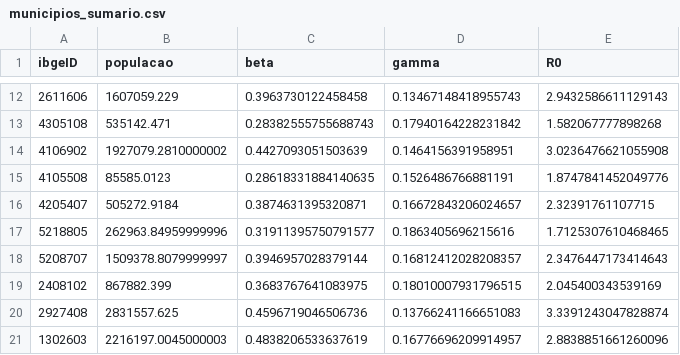
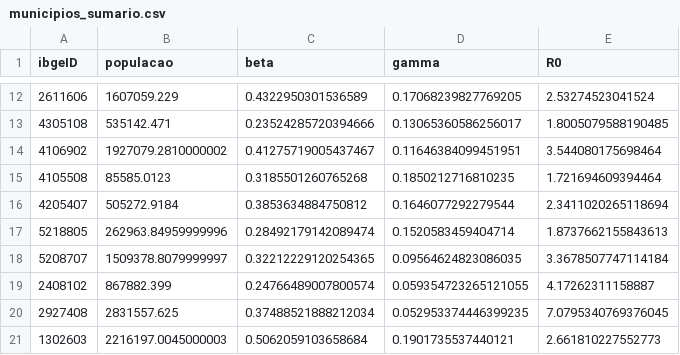
Before and after one commit to cidacslab/Mathematical-and-Statistical-Modeling-of-COVID19-in-Brazil, a CSV file: data/municipios_sumario.csv, drawn as a sheet; only a part is shown, gaps mark what is left out; the diff covers the shown part only.

```diff
--- a/data/municipios_sumario.csv
+++ b/data/municipios_sumario.csv
@@ -12,10 +12,10 @@ ibgeID,populacao,beta,gamma,R0
-2611606,1607059.229,0.3963730122458458,0.13467148418955743,2.9432586611129143
-4305108,535142.471,0.28382555755688743,0.17940164228231842,1.582067777898268
-4106902,1927079.2810000002,0.4427093051503639,0.1464156391958951,3.0236476621055908
-4105508,85585.0123,0.28618331884140635,0.1526486766881191,1.8747841452049776
-4205407,505272.9184,0.3874631395320871,0.16672843206024657,2.32391761107715
-5218805,262963.84959999996,0.31911395750791577,0.1863405696215616,1.7125307610468465
-5208707,1509378.8079999997,0.3946957028379144,0.16812412028208357,2.3476447173414643
-2408102,867882.399,0.3683767641083975,0.18010007931796515,2.045400343539169
-2927408,2831557.625,0.4596719046506736,0.13766241166651083,3.3391243047828874
-1302603,2216197.0045000003,0.4838206533637619,0.16776696209914957,2.8838851661260096
+2611606,1607059.229,0.4322950301536589,0.17068239827769205,2.53274523041524
+4305108,535142.471,0.23524285720394666,0.13065360586256017,1.8005079588190485
+4106902,1927079.2810000002,0.41275719005437467,0.11646384099451951,3.544080175698464
+4105508,85585.0123,0.3185501260765268,0.1850212716810235,1.721694609394464
+4205407,505272.9184,0.3853634884750812,0.1646077292279544,2.3411020265118694
+5218805,262963.84959999996,0.28492179142089474,0.1520583459404714,1.8737662155843613
+5208707,1509378.8079999997,0.32212229120254365,0.09564624823086035,3.3678507747114184
+2408102,867882.399,0.24766489007800574,0.059354723265121055,4.17262311158887
+2927408,2831557.625,0.37488521888212034,0.052953374446399235,7.0795340769376045
+1302603,2216197.0045000003,0.5062059103658684,0.1901735537440121,2.661810227552773
```
Also changed, not shown: 114 edited cells elsewhere in this file, data/municipios.csv, 1 other file.
